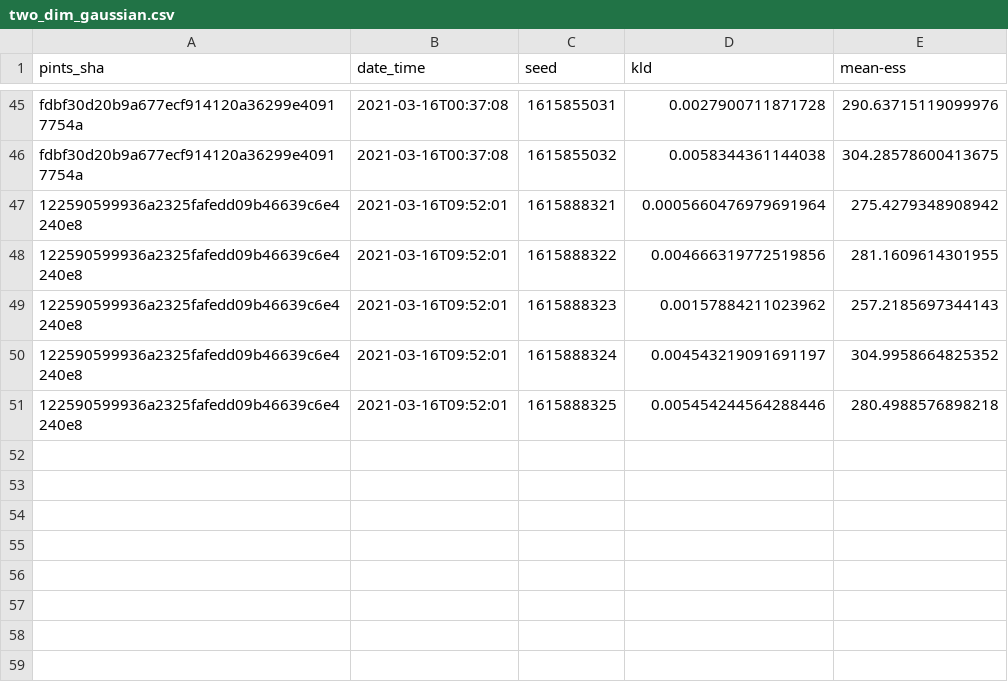
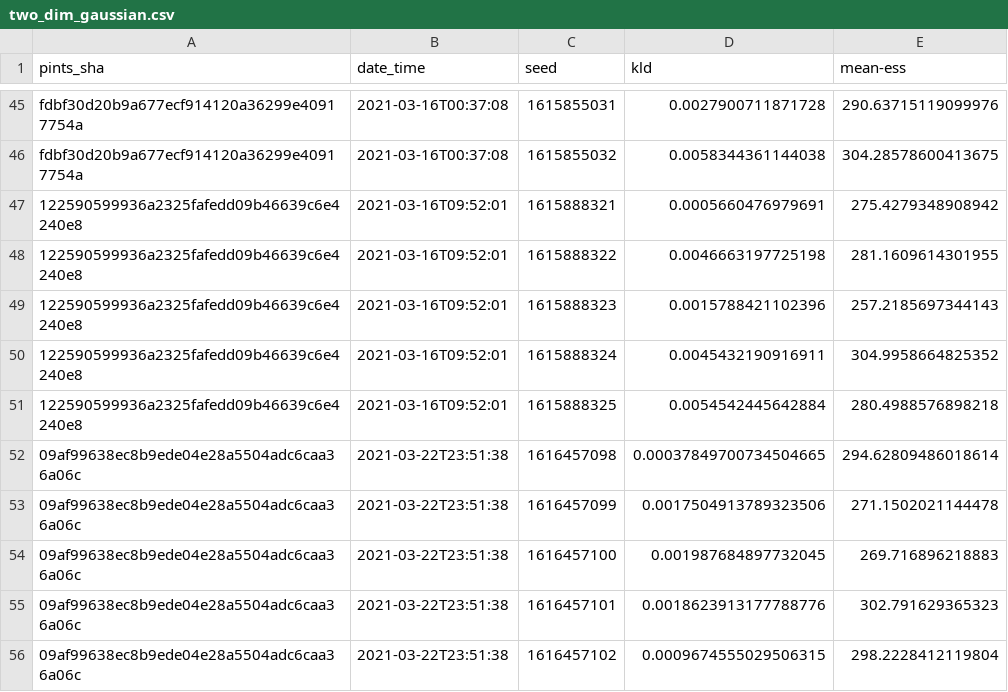
Before and after one commit to pints-team/functional-testing-2, a CSV file: data/haario_bardenet_acmc/two_dim_gaussian.csv, drawn as a sheet; only a part is shown, gaps mark what is left out.

```diff
--- a/data/haario_bardenet_acmc/two_dim_gaussian.csv
+++ b/data/haario_bardenet_acmc/two_dim_gaussian.csv
@@ -46,6 +46,11 @@ fdbf30d20b9a677ecf914120a36299e40917754a,2021-03-16T00:37:08,1615855031,0.002790
 fdbf30d20b9a677ecf914120a36299e40917754a,2021-03-16T00:37:08,1615855032,0.0058344361144038,304.28578600413675
-122590599936a2325fafedd09b46639c6e4240e8,2021-03-16T09:52:01,1615888321,0.0005660476979691964,275.4279348908942
-122590599936a2325fafedd09b46639c6e4240e8,2021-03-16T09:52:01,1615888322,0.004666319772519856,281.1609614301955
-122590599936a2325fafedd09b46639c6e4240e8,2021-03-16T09:52:01,1615888323,0.00157884211023962,257.2185697344143
-122590599936a2325fafedd09b46639c6e4240e8,2021-03-16T09:52:01,1615888324,0.004543219091691197,304.9958664825352
-122590599936a2325fafedd09b46639c6e4240e8,2021-03-16T09:52:01,1615888325,0.005454244564288446,280.4988576898218
+122590599936a2325fafedd09b46639c6e4240e8,2021-03-16T09:52:01,1615888321,0.0005660476979691,275.4279348908942
+122590599936a2325fafedd09b46639c6e4240e8,2021-03-16T09:52:01,1615888322,0.0046663197725198,281.1609614301955
+122590599936a2325fafedd09b46639c6e4240e8,2021-03-16T09:52:01,1615888323,0.0015788421102396,257.2185697344143
+122590599936a2325fafedd09b46639c6e4240e8,2021-03-16T09:52:01,1615888324,0.0045432190916911,304.9958664825352
+122590599936a2325fafedd09b46639c6e4240e8,2021-03-16T09:52:01,1615888325,0.0054542445642884,280.4988576898218
+09af99638ec8b9ede04e28a5504adc6caa36a06c,2021-03-22T23:51:38,1616457098,0.00037849700734504665,294.62809486018614
+09af99638ec8b9ede04e28a5504adc6caa36a06c,2021-03-22T23:51:38,1616457099,0.0017504913789323506,271.1502021144478
+09af99638ec8b9ede04e28a5504adc6caa36a06c,2021-03-22T23:51:38,1616457100,0.001987684897732045,269.716896218883
+09af99638ec8b9ede04e28a5504adc6caa36a06c,2021-03-22T23:51:38,1616457101,0.0018623913177788776,302.791629365323
+09af99638ec8b9ede04e28a5504adc6caa36a06c,2021-03-22T23:51:38,1616457102,0.0009674555029506315,298.2228412119804
```
Also changed, not shown: 2 other files.
